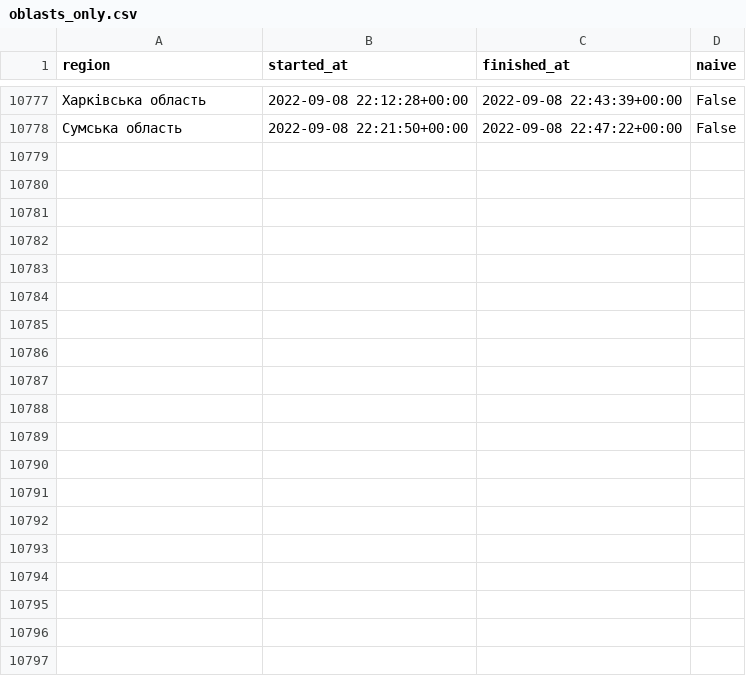
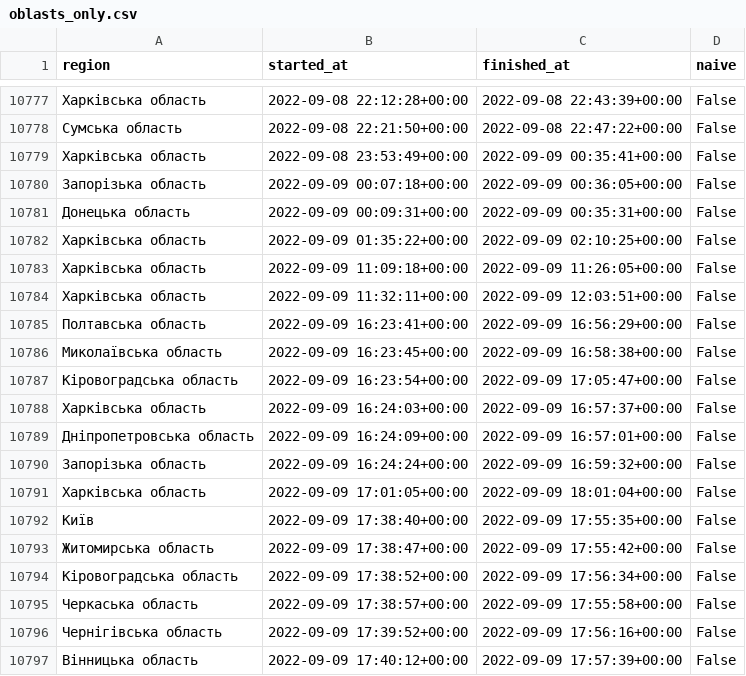
Before and after one commit to Vadimkin/ukrainian-air-raid-sirens-dataset, a CSV file: datasets/oblasts_only.csv, drawn as a sheet; only a part is shown, gaps mark what is left out; the diff covers the shown part only; the diff names each change by its address in the sheet, - before the commit and + after, or states it on an @@ line.

```diff
--- a/datasets/oblasts_only.csv
+++ b/datasets/oblasts_only.csv
+row 10779: Харківська область | 2022-09-08 23:53:49+00:00 | 2022-09-09 00:35:41+00:00 | False
+row 10780: Запорізька область | 2022-09-09 00:07:18+00:00 | 2022-09-09 00:36:05+00:00 | False
+row 10781: Донецька область | 2022-09-09 00:09:31+00:00 | 2022-09-09 00:35:31+00:00 | False
+row 10782: Харківська область | 2022-09-09 01:35:22+00:00 | 2022-09-09 02:10:25+00:00 | False
+row 10783: Харківська область | 2022-09-09 11:09:18+00:00 | 2022-09-09 11:26:05+00:00 | False
+row 10784: Харківська область | 2022-09-09 11:32:11+00:00 | 2022-09-09 12:03:51+00:00 | False
+row 10785: Полтавська область | 2022-09-09 16:23:41+00:00 | 2022-09-09 16:56:29+00:00 | False
+row 10786: Миколаївська область | 2022-09-09 16:23:45+00:00 | 2022-09-09 16:58:38+00:00 | False
+row 10787: Кіровоградська область | 2022-09-09 16:23:54+00:00 | 2022-09-09 17:05:47+00:00 | False
+row 10788: Харківська область | 2022-09-09 16:24:03+00:00 | 2022-09-09 16:57:37+00:00 | False
+row 10789: Дніпропетровська область | 2022-09-09 16:24:09+00:00 | 2022-09-09 16:57:01+00:00 | False
+row 10790: Запорізька область | 2022-09-09 16:24:24+00:00 | 2022-09-09 16:59:32+00:00 | False
+row 10791: Харківська область | 2022-09-09 17:01:05+00:00 | 2022-09-09 18:01:04+00:00 | False
+row 10792: Київ | 2022-09-09 17:38:40+00:00 | 2022-09-09 17:55:35+00:00 | False
+row 10793: Житомирська область | 2022-09-09 17:38:47+00:00 | 2022-09-09 17:55:42+00:00 | False
+row 10794: Кіровоградська область | 2022-09-09 17:38:52+00:00 | 2022-09-09 17:56:34+00:00 | False
+row 10795: Черкаська область | 2022-09-09 17:38:57+00:00 | 2022-09-09 17:55:58+00:00 | False
+row 10796: Чернігівська область | 2022-09-09 17:39:52+00:00 | 2022-09-09 17:56:16+00:00 | False
+row 10797: Вінницька область | 2022-09-09 17:40:12+00:00 | 2022-09-09 17:57:39+00:00 | False
```
Also changed, not shown: 23 added rows elsewhere in this file, 1 other file.
